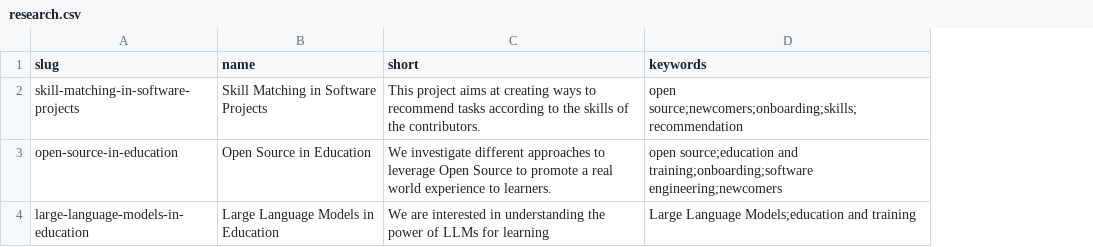
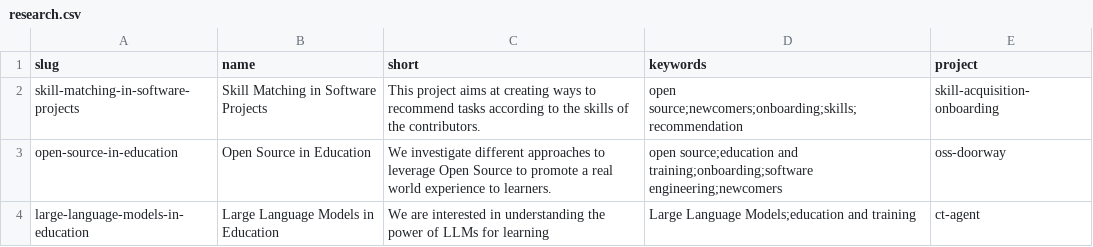
Before and after one commit to RESHAPELab/reshapelab, a CSV file: data/research.csv, drawn as a sheet; the diff names each change by its address in the sheet, - before the commit and + after, or states it on an @@ line.

Commit message:
Adjusting research areas and branch

```diff
--- a/data/research.csv
+++ b/data/research.csv
+column E (project), rows 2-4: skill-acquisition-onboarding | oss-doorway | ct-agent
```
Also changed, not shown: 2 other files.
